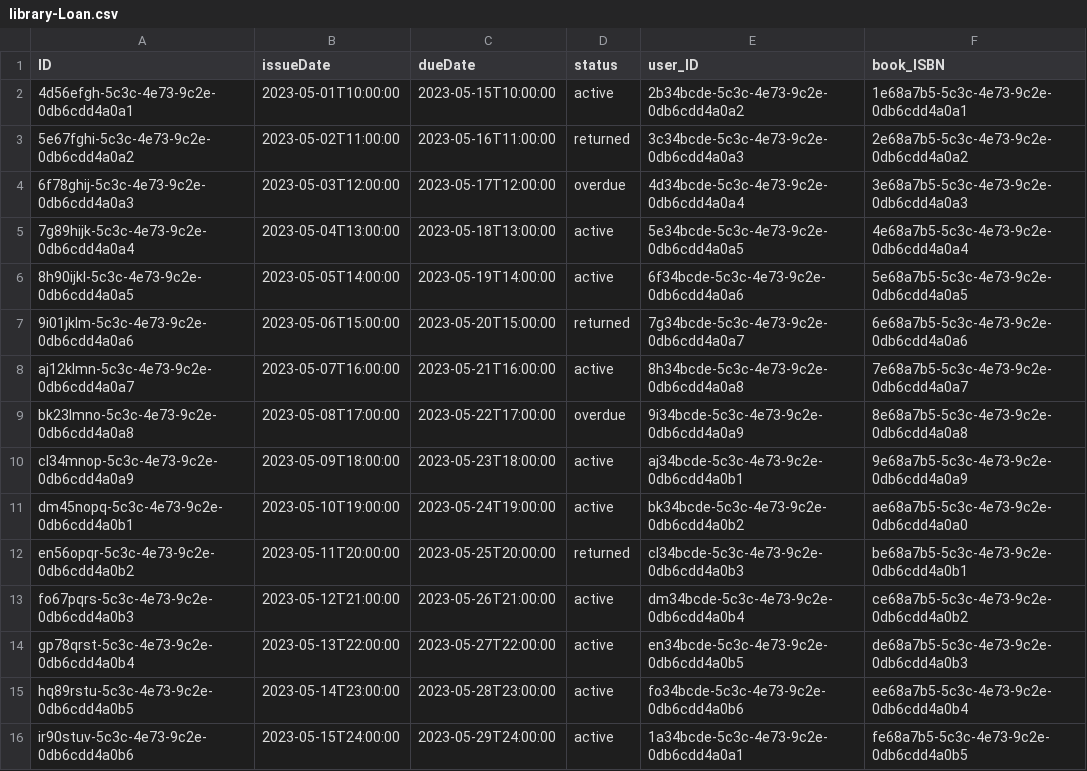
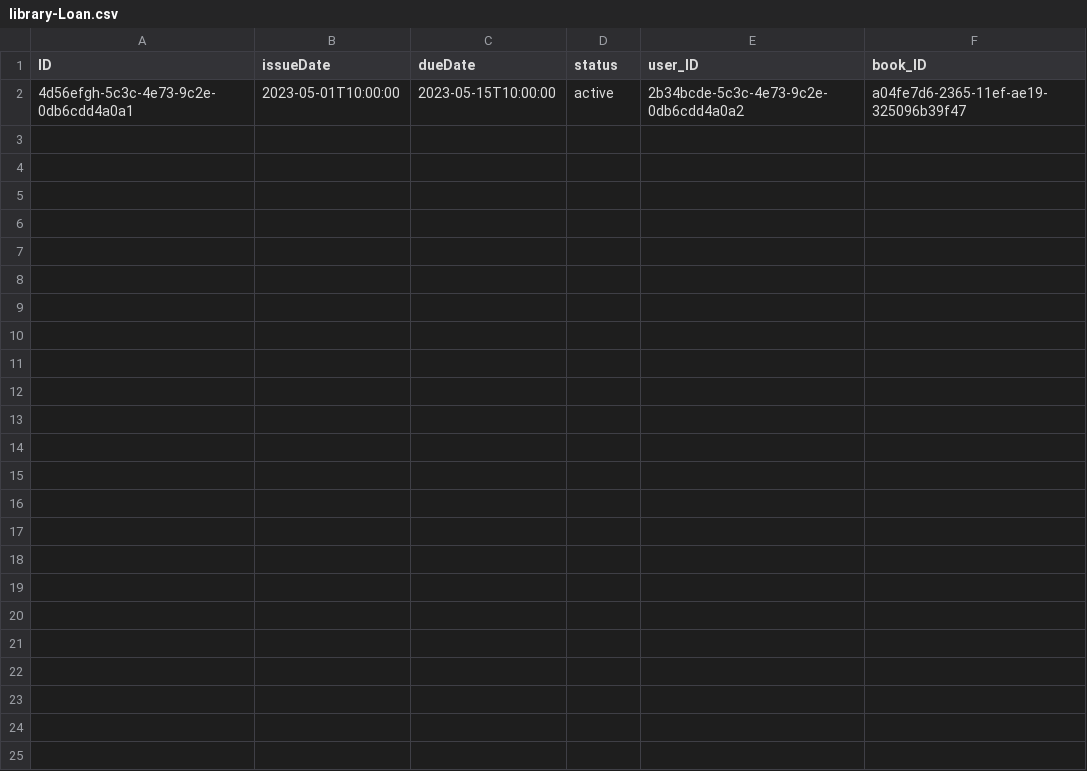
Before and after one commit to SAPviswam/library-system, a CSV file: db/data/library-Loan.csv, drawn as a sheet.

```diff
--- a/db/data/library-Loan.csv
+++ b/db/data/library-Loan.csv
@@ -1,16 +1,2 @@
-ID,issueDate,dueDate,status,user_ID,book_ISBN
-4d56efgh-5c3c-4e73-9c2e-0db6cdd4a0a1,2023-05-01T10:00:00,2023-05-15T10:00:00,active,2b34bcde-5c3c-4e73-9c2e-0db6cdd4a0a2,1e68a7b5-5c3c-4e73-9c2e-0db6cdd4a0a1
-5e67fghi-5c3c-4e73-9c2e-0db6cdd4a0a2,2023-05-02T11:00:00,2023-05-16T11:00:00,returned,3c34bcde-5c3c-4e73-9c2e-0db6cdd4a0a3,2e68a7b5-5c3c-4e73-9c2e-0db6cdd4a0a2
-6f78ghij-5c3c-4e73-9c2e-0db6cdd4a0a3,2023-05-03T12:00:00,2023-05-17T12:00:00,overdue,4d34bcde-5c3c-4e73-9c2e-0db6cdd4a0a4,3e68a7b5-5c3c-4e73-9c2e-0db6cdd4a0a3
-7g89hijk-5c3c-4e73-9c2e-0db6cdd4a0a4,2023-05-04T13:00:00,2023-05-18T13:00:00,active,5e34bcde-5c3c-4e73-9c2e-0db6cdd4a0a5,4e68a7b5-5c3c-4e73-9c2e-0db6cdd4a0a4
-8h90ijkl-5c3c-4e73-9c2e-0db6cdd4a0a5,2023-05-05T14:00:00,2023-05-19T14:00:00,active,6f34bcde-5c3c-4e73-9c2e-0db6cdd4a0a6,5e68a7b5-5c3c-4e73-9c2e-0db6cdd4a0a5
-9i01jklm-5c3c-4e73-9c2e-0db6cdd4a0a6,2023-05-06T15:00:00,2023-05-20T15:00:00,returned,7g34bcde-5c3c-4e73-9c2e-0db6cdd4a0a7,6e68a7b5-5c3c-4e73-9c2e-0db6cdd4a0a6
-aj12klmn-5c3c-4e73-9c2e-0db6cdd4a0a7,2023-05-07T16:00:00,2023-05-21T16:00:00,active,8h34bcde-5c3c-4e73-9c2e-0db6cdd4a0a8,7e68a7b5-5c3c-4e73-9c2e-0db6cdd4a0a7
-bk23lmno-5c3c-4e73-9c2e-0db6cdd4a0a8,2023-05-08T17:00:00,2023-05-22T17:00:00,overdue,9i34bcde-5c3c-4e73-9c2e-0db6cdd4a0a9,8e68a7b5-5c3c-4e73-9c2e-0db6cdd4a0a8
-cl34mnop-5c3c-4e73-9c2e-0db6cdd4a0a9,2023-05-09T18:00:00,2023-05-23T18:00:00,active,aj34bcde-5c3c-4e73-9c2e-0db6cdd4a0b1,9e68a7b5-5c3c-4e73-9c2e-0db6cdd4a0a9
-dm45nopq-5c3c-4e73-9c2e-0db6cdd4a0b1,2023-05-10T19:00:00,2023-05-24T19:00:00,active,bk34bcde-5c3c-4e73-9c2e-0db6cdd4a0b2,ae68a7b5-5c3c-4e73-9c2e-0db6cdd4a0a0
-en56opqr-5c3c-4e73-9c2e-0db6cdd4a0b2,2023-05-11T20:00:00,2023-05-25T20:00:00,returned,cl34bcde-5c3c-4e73-9c2e-0db6cdd4a0b3,be68a7b5-5c3c-4e73-9c2e-0db6cdd4a0b1
-fo67pqrs-5c3c-4e73-9c2e-0db6cdd4a0b3,2023-05-12T21:00:00,2023-05-26T21:00:00,active,dm34bcde-5c3c-4e73-9c2e-0db6cdd4a0b4,ce68a7b5-5c3c-4e73-9c2e-0db6cdd4a0b2
-gp78qrst-5c3c-4e73-9c2e-0db6cdd4a0b4,2023-05-13T22:00:00,2023-05-27T22:00:00,active,en34bcde-5c3c-4e73-9c2e-0db6cdd4a0b5,de68a7b5-5c3c-4e73-9c2e-0db6cdd4a0b3
-hq89rstu-5c3c-4e73-9c2e-0db6cdd4a0b5,2023-05-14T23:00:00,2023-05-28T23:00:00,active,fo34bcde-5c3c-4e73-9c2e-0db6cdd4a0b6,ee68a7b5-5c3c-4e73-9c2e-0db6cdd4a0b4
-ir90stuv-5c3c-4e73-9c2e-0db6cdd4a0b6,2023-05-15T24:00:00,2023-05-29T24:00:00,active,1a34bcde-5c3c-4e73-9c2e-0db6cdd4a0a1,fe68a7b5-5c3c-4e73-9c2e-0db6cdd4a0b5
+ID,issueDate,dueDate,status,user_ID,book_ID
+4d56efgh-5c3c-4e73-9c2e-0db6cdd4a0a1,2023-05-01T10:00:00,2023-05-15T10:00:00,active,2b34bcde-5c3c-4e73-9c2e-0db6cdd4a0a2,a04fe7d6-2365-11ef-ae19-325096b39f47
```
Also changed, not shown: db/data/library-Book.csv, db/data/library-User.csv, 24 other files.
